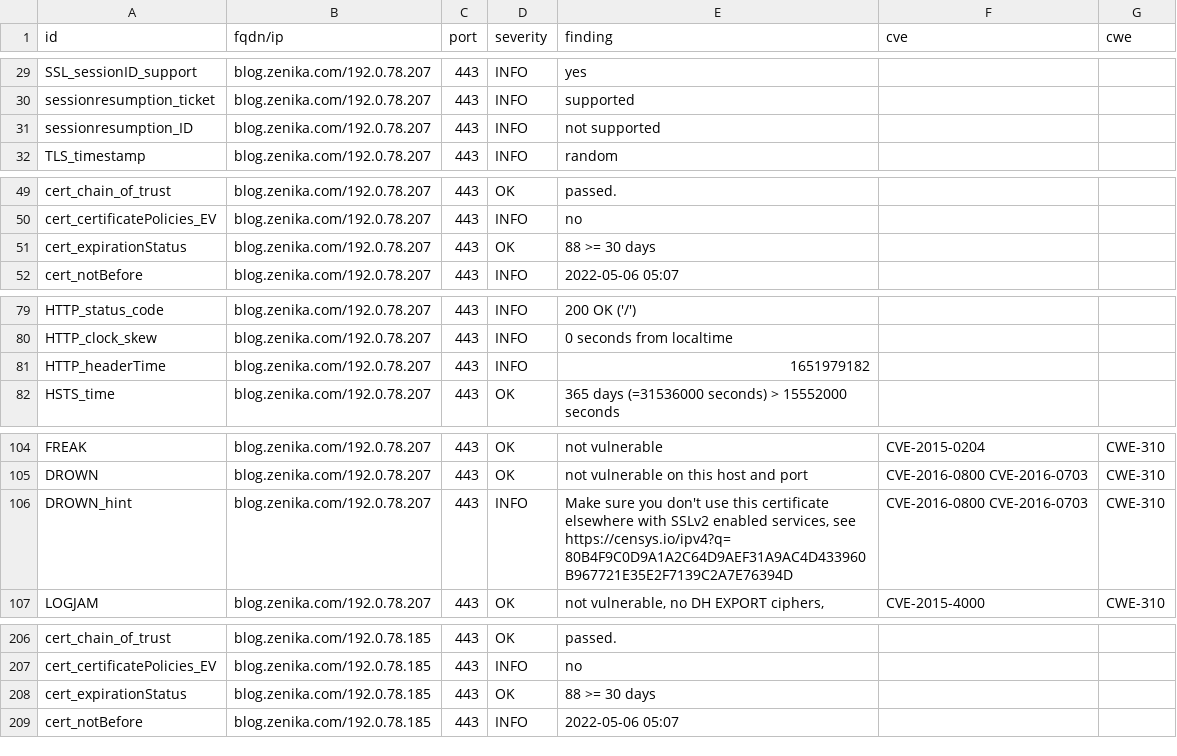
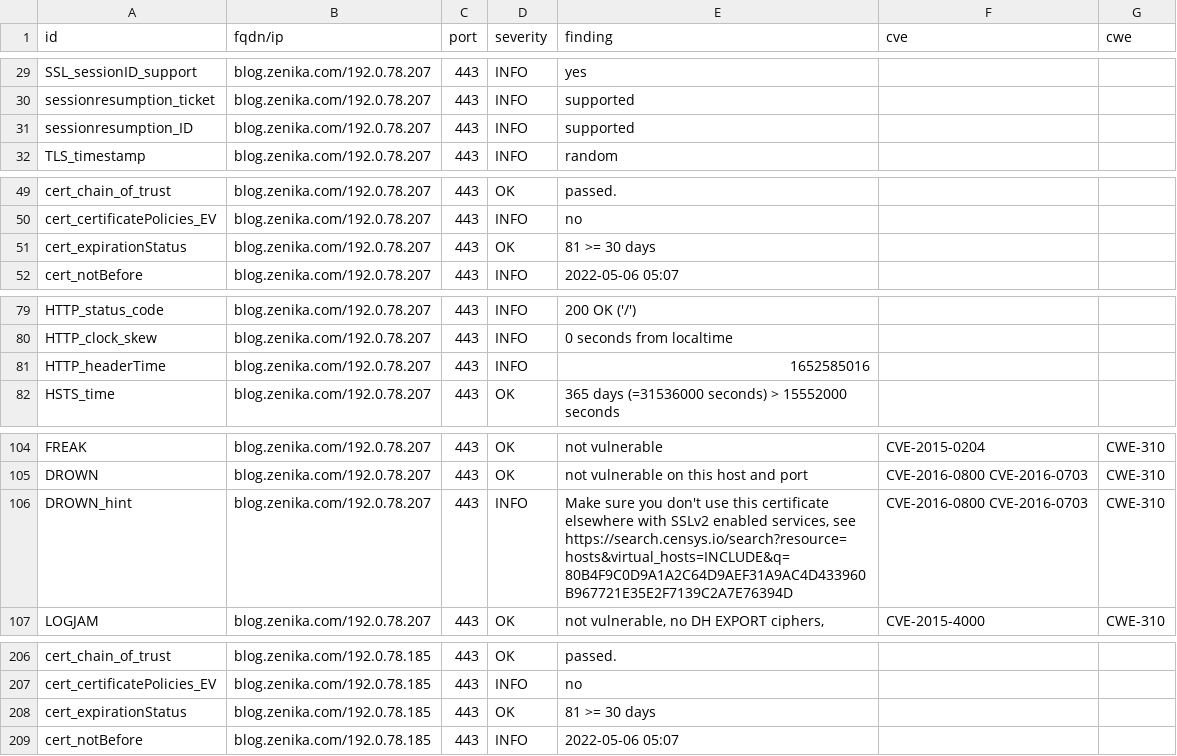
Before and after one commit to arthurzenika/dashlord-zenika, a CSV file: results/aHR0cHM6Ly9ibG9nLnplbmlrYS5jb20=/testssl.csv, drawn as a sheet; only a part is shown, gaps mark what is left out; the diff covers the shown part only.

Commit message:
update: https://blog.zenika.com

```diff
--- a/results/aHR0cHM6Ly9ibG9nLnplbmlrYS5jb20=/testssl.csv
+++ b/results/aHR0cHM6Ly9ibG9nLnplbmlrYS5jb20=/testssl.csv
@@ -30,3 +30,3 @@
 "sessionresumption_ticket","blog.zenika.com/192.0.78.207","443","INFO","supported","",""
-"sessionresumption_ID","blog.zenika.com/192.0.78.207","443","INFO","not supported","",""
+"sessionresumption_ID","blog.zenika.com/192.0.78.207","443","INFO","supported","",""
 "TLS_timestamp","blog.zenika.com/192.0.78.207","443","INFO","random","",""
@@ -50,3 +50,3 @@
 "cert_certificatePolicies_EV","blog.zenika.com/192.0.78.207","443","INFO","no","",""
-"cert_expirationStatus","blog.zenika.com/192.0.78.207","443","OK","88 >= 30 days","",""
+"cert_expirationStatus","blog.zenika.com/192.0.78.207","443","OK","81 >= 30 days","",""
 "cert_notBefore","blog.zenika.com/192.0.78.207","443","INFO","2022-05-06 05:07","",""
@@ -80,3 +80,3 @@
 "HTTP_clock_skew","blog.zenika.com/192.0.78.207","443","INFO","0 seconds from localtime","",""
-"HTTP_headerTime","blog.zenika.com/192.0.78.207","443","INFO","1651979182","",""
+"HTTP_headerTime","blog.zenika.com/192.0.78.207","443","INFO","1652585016","",""
 "HSTS_time","blog.zenika.com/192.0.78.207","443","OK","365 days (=31536000 seconds) > 15552000 seconds","",""
@@ -105,3 +105,3 @@
 "DROWN","blog.zenika.com/192.0.78.207","443","OK","not vulnerable on this host and port","CVE-2016-0800 CVE-2016-0703","CWE-310"
-"DROWN_hint","blog.zenika.com/192.0.78.207","443","INFO","Make sure you don't use this certificate elsewhere with SSLv2 enabled services, see https://censys.io/ipv4?q=80B4F9C0D9A1A2C64D9AEF31A9AC4D433960B967721E35E2F7139C2A7E76394D","CVE-2016-0800 CVE-2016-0703","CWE-310"
+"DROWN_hint","blog.zenika.com/192.0.78.207","443","INFO","Make sure you don't use this certificate elsewhere with SSLv2 enabled services, see https://search.censys.io/search?resource=hosts&virtual_hosts=INCLUDE&q=80B4F9C0D9A1A2C64D9AEF31A9AC4D433960B967721E35E2F7139C2A7E76394D","CVE-2016-0800 CVE-2016-0703","CWE-310"
 "LOGJAM","blog.zenika.com/192.0.78.207","443","OK","not vulnerable, no DH EXPORT ciphers,","CVE-2015-4000","CWE-310"
@@ -207,3 +207,3 @@
 "cert_certificatePolicies_EV","blog.zenika.com/192.0.78.185","443","INFO","no","",""
-"cert_expirationStatus","blog.zenika.com/192.0.78.185","443","OK","88 >= 30 days","",""
+"cert_expirationStatus","blog.zenika.com/192.0.78.185","443","OK","81 >= 30 days","",""
 "cert_notBefore","blog.zenika.com/192.0.78.185","443","INFO","2022-05-06 05:07","",""
```
Also changed, not shown: 2 edited cells elsewhere in this file, 16 other files.
